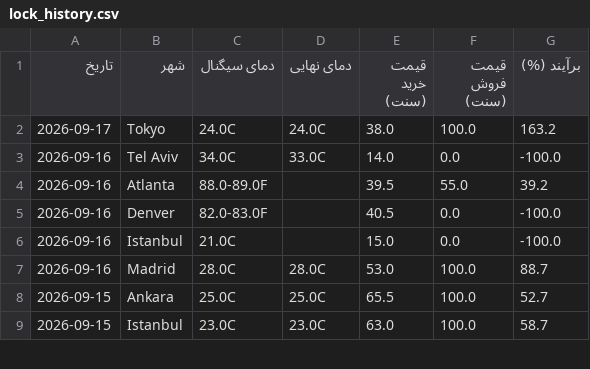
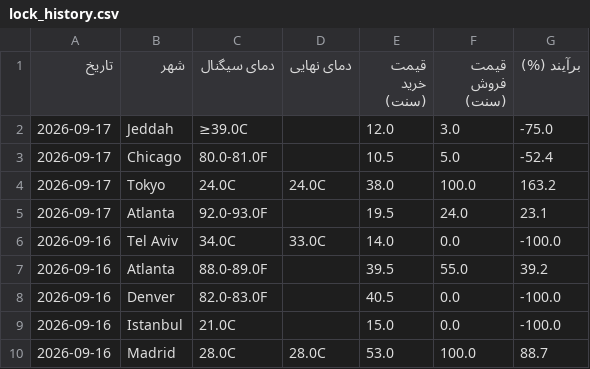
Before and after one commit to ericlamar008/weatherbot, a CSV file: data/lock_history.csv, drawn as a sheet; only a part is shown; the shorter side is filled out with more unchanged rows; the diff names each change by its address in the sheet, - before the commit and + after, or states it on an @@ line.

```diff
--- a/data/lock_history.csv
+++ b/data/lock_history.csv
+row 2: 2026-09-17 | Jeddah | ≥39.0C |  | 12.0 | 3.0 | -75.0
+row 3: 2026-09-17 | Chicago | 80.0-81.0F |  | 10.5 | 5.0 | -52.4
+row 5: 2026-09-17 | Atlanta | 92.0-93.0F |  | 19.5 | 24.0 | 23.1
```
Also changed, not shown: 1 other file.
